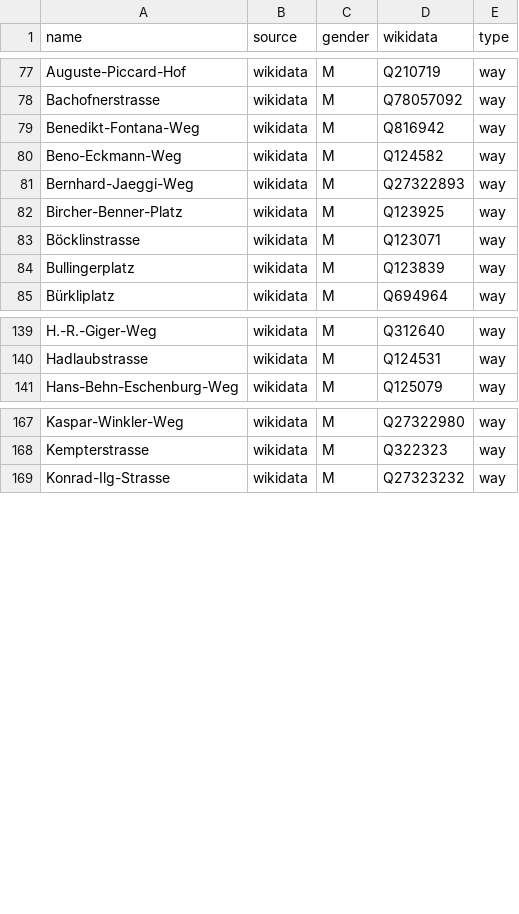
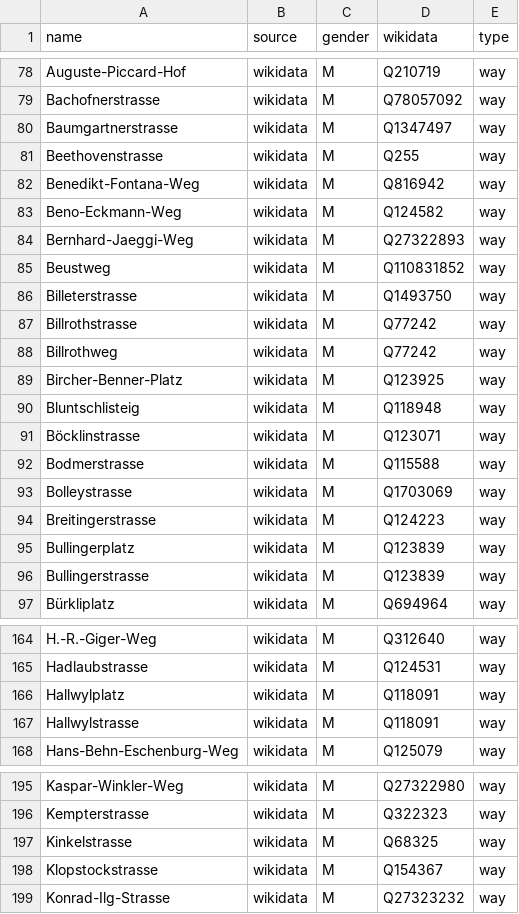
Before and after one commit to EqualStreetNames/equalstreetnames-zurich, a CSV file: data/gender.csv, drawn as a sheet; only a part is shown, gaps mark what is left out; the diff covers the shown part only; the diff names each change by its address in the sheet, - before the commit and + after, or states it on an @@ line.

```diff
--- a/data/gender.csv
+++ b/data/gender.csv
+row 80: Baumgartnerstrasse | wikidata | M | Q1347497 | way
+row 81: Beethovenstrasse | wikidata | M | Q255 | way
+row 85: Beustweg | wikidata | M | Q110831852 | way
+row 86: Billeterstrasse | wikidata | M | Q1493750 | way
+row 87: Billrothstrasse | wikidata | M | Q77242 | way
+row 88: Billrothweg | wikidata | M | Q77242 | way
+row 90: Bluntschlisteig | wikidata | M | Q118948 | way
+row 92: Bodmerstrasse | wikidata | M | Q115588 | way
+row 93: Bolleystrasse | wikidata | M | Q1703069 | way
+row 94: Breitingerstrasse | wikidata | M | Q124223 | way
+row 96: Bullingerstrasse | wikidata | M | Q123839 | way
+row 166: Hallwylplatz | wikidata | M | Q118091 | way
+row 167: Hallwylstrasse | wikidata | M | Q118091 | way
+row 197: Kinkelstrasse | wikidata | M | Q68325 | way
+row 198: Klopstockstrasse | wikidata | M | Q154367 | way
```
Also changed, not shown: 23 added rows elsewhere in this file, data/other.csv, 3 other files.
